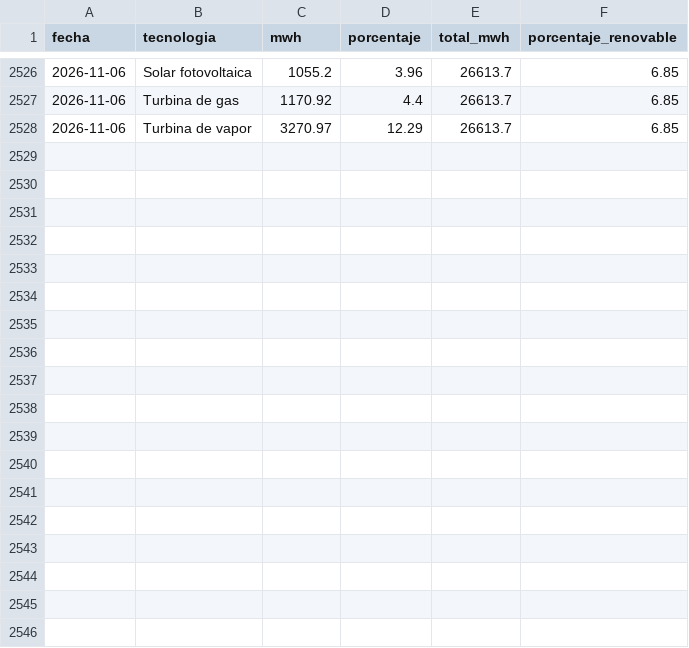
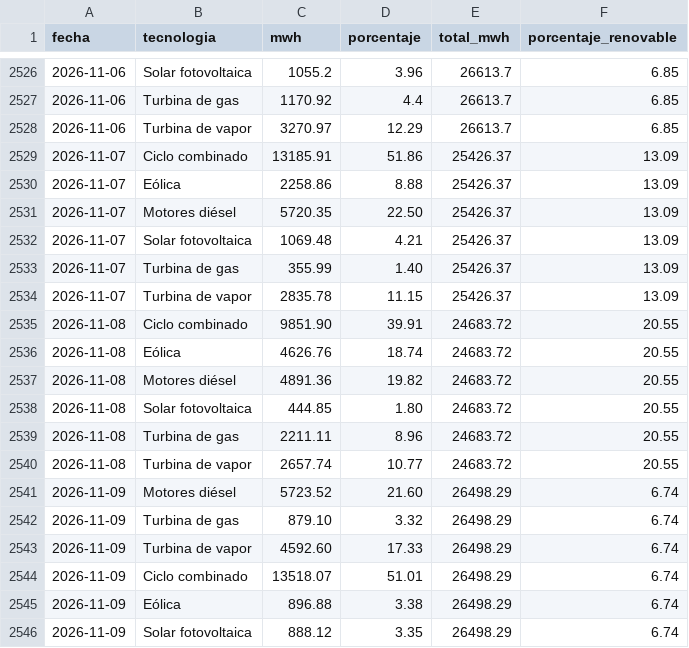
Before and after one commit to EdgarLeonardo86/energia-canarias, a CSV file: data/historico.csv, drawn as a sheet; only a part is shown, gaps mark what is left out; the diff names each change by its address in the sheet, - before the commit and + after, or states it on an @@ line.

```diff
--- a/data/historico.csv
+++ b/data/historico.csv
+row 2529: 2026-11-07 | Ciclo combinado | 13185.91 | 51.86 | 25426.37 | 13.09
+row 2530: 2026-11-07 | Eólica | 2258.86 | 8.88 | 25426.37 | 13.09
+row 2531: 2026-11-07 | Motores diésel | 5720.35 | 22.50 | 25426.37 | 13.09
+row 2532: 2026-11-07 | Solar fotovoltaica | 1069.48 | 4.21 | 25426.37 | 13.09
+row 2533: 2026-11-07 | Turbina de gas | 355.99 | 1.40 | 25426.37 | 13.09
+row 2534: 2026-11-07 | Turbina de vapor | 2835.78 | 11.15 | 25426.37 | 13.09
+row 2535: 2026-11-08 | Ciclo combinado | 9851.90 | 39.91 | 24683.72 | 20.55
+row 2536: 2026-11-08 | Eólica | 4626.76 | 18.74 | 24683.72 | 20.55
+row 2537: 2026-11-08 | Motores diésel | 4891.36 | 19.82 | 24683.72 | 20.55
+row 2538: 2026-11-08 | Solar fotovoltaica | 444.85 | 1.80 | 24683.72 | 20.55
+row 2539: 2026-11-08 | Turbina de gas | 2211.11 | 8.96 | 24683.72 | 20.55
+row 2540: 2026-11-08 | Turbina de vapor | 2657.74 | 10.77 | 24683.72 | 20.55
+row 2541: 2026-11-09 | Motores diésel | 5723.52 | 21.60 | 26498.29 | 6.74
+row 2542: 2026-11-09 | Turbina de gas | 879.10 | 3.32 | 26498.29 | 6.74
+row 2543: 2026-11-09 | Turbina de vapor | 4592.60 | 17.33 | 26498.29 | 6.74
+row 2544: 2026-11-09 | Ciclo combinado | 13518.07 | 51.01 | 26498.29 | 6.74
+row 2545: 2026-11-09 | Eólica | 896.88 | 3.38 | 26498.29 | 6.74
+row 2546: 2026-11-09 | Solar fotovoltaica | 888.12 | 3.35 | 26498.29 | 6.74
```
Also changed, not shown: data/meteo.csv, data/predicciones.csv, 1 other file.
